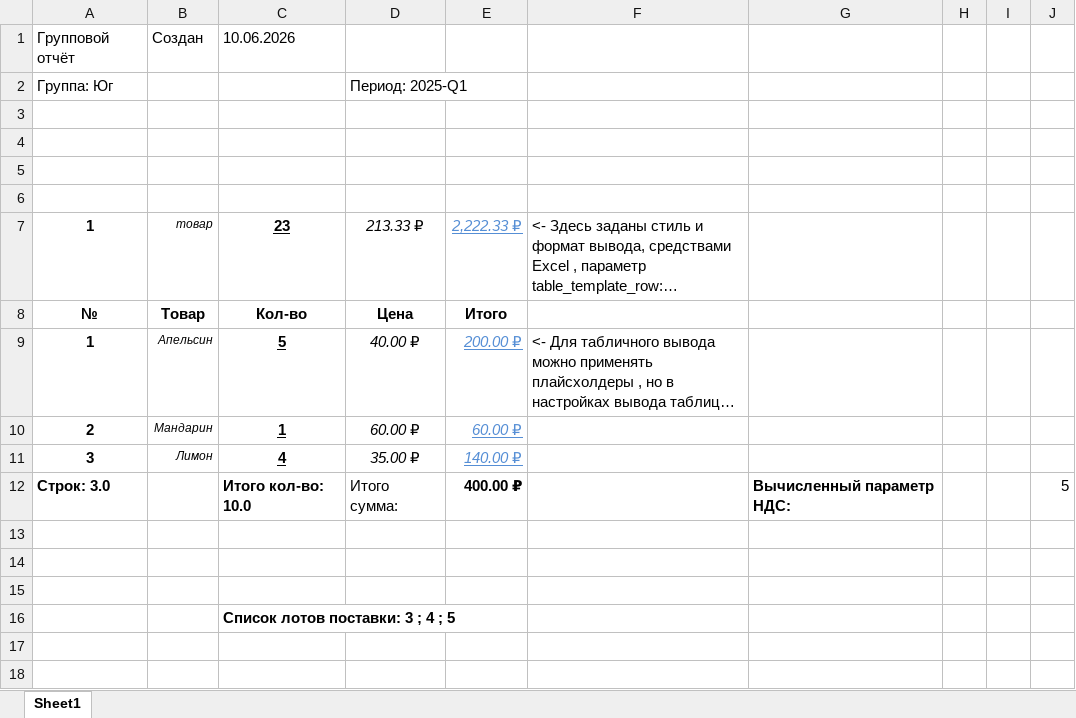
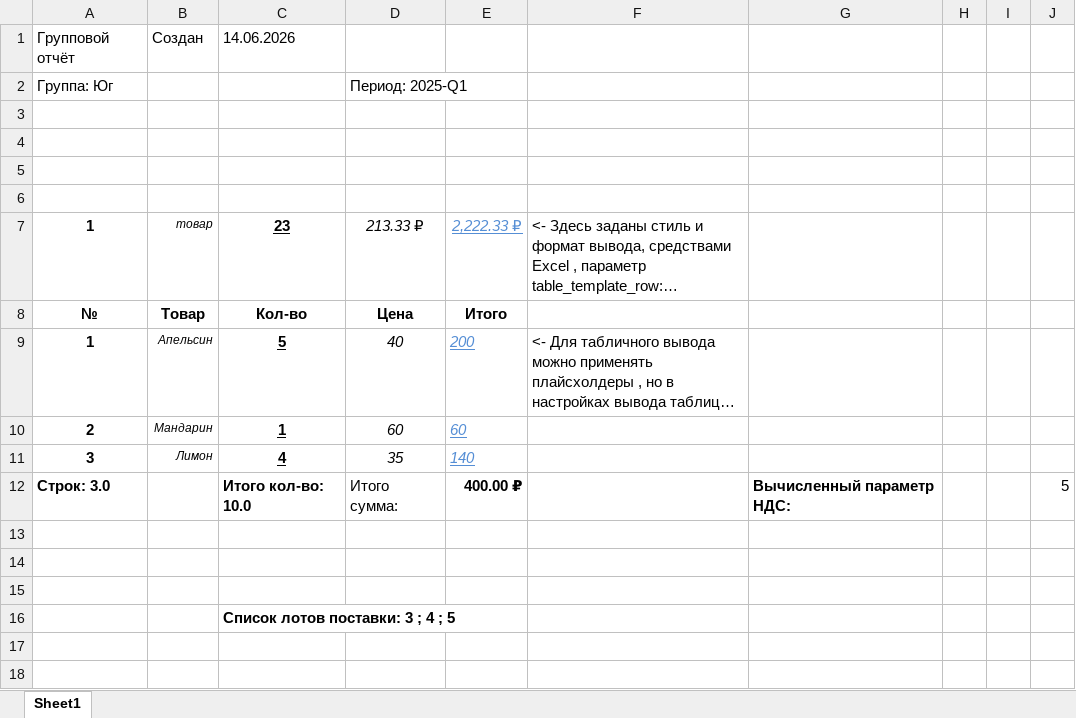
Before and after one commit to KovtunDV/ExcelForge2, an Excel workbook: pipelines/Demo_data/Output_data/group_export/Отчёт_Юг_2025-Q1.xlsx, sheet Sheet1, drawn as a sheet; only a part is shown; long unchanged cells end in …; values as stored, in another font and other column widths than the file's, no borders; the diff names each change by its address in the sheet, - before the commit and + after, or states it on an @@ line.

```diff
--- a/pipelines/Demo_data/Output_data/group_export/Отчёт_Юг_2025-Q1.xlsx (sheet Sheet1)
+++ b/pipelines/Demo_data/Output_data/group_export/Отчёт_Юг_2025-Q1.xlsx (sheet Sheet1)
-C1: 10.06.2026
+C1: 14.06.2026
-D9: 40.00 ₽
+D9: 40
-E9: 200.00 ₽
+E9: 200
-D10: 60.00 ₽
+D10: 60
-E10: 60.00 ₽
+E10: 60
-D11: 35.00 ₽
+D11: 35
-E11: 140.00 ₽
+E11: 140
```
Also changed, not shown: pipelines/Demo_data/Output_data/group_export/Отчёт_Север_2025-Q1.xlsx, 11 other files.
